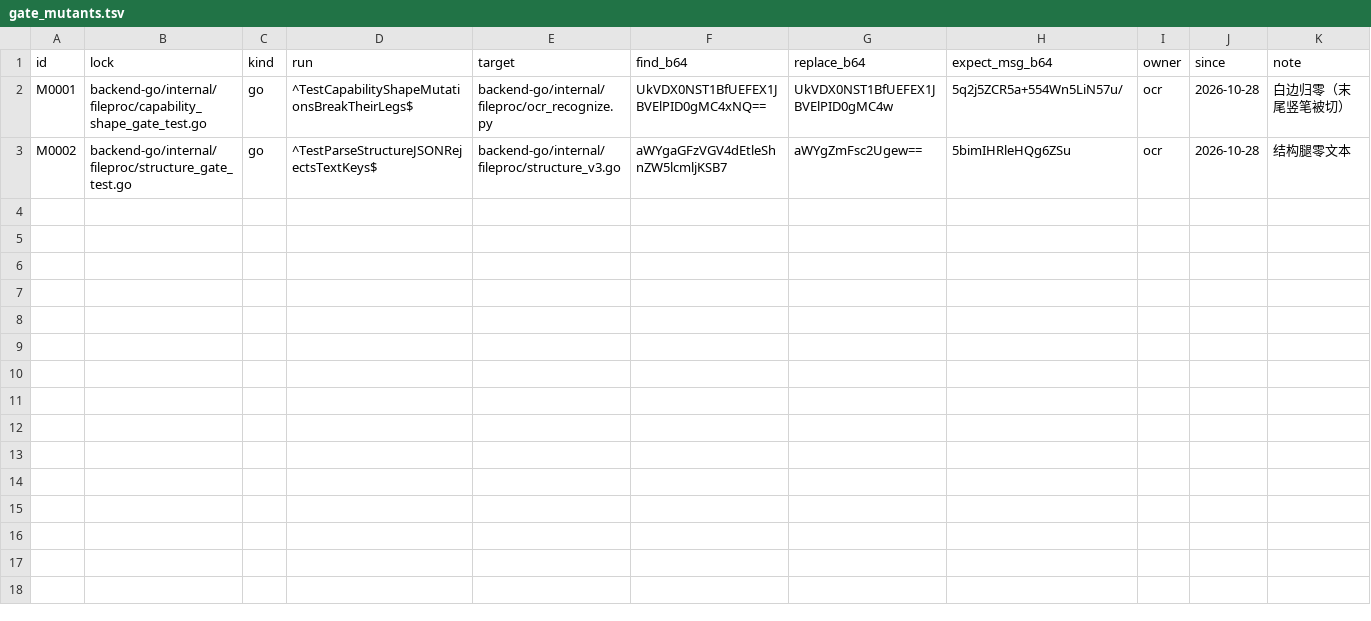
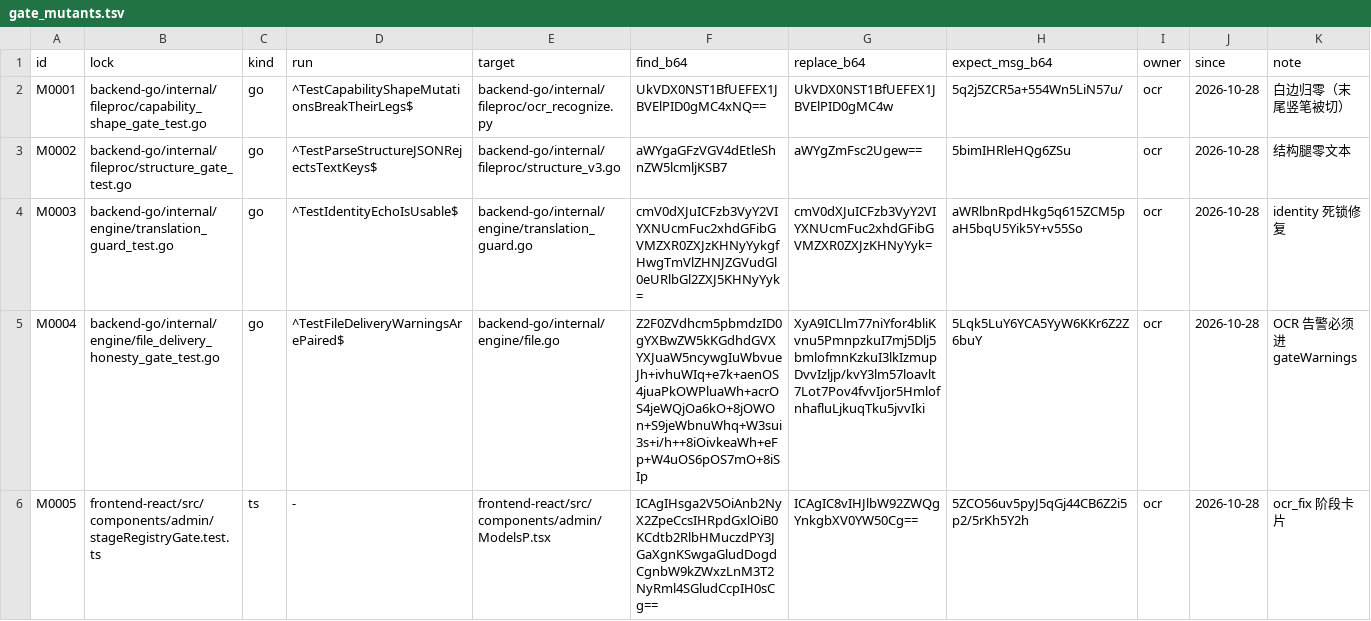
Before and after one commit to francisfernandez66666/rox-translator, a TSV file: scripts/gate_mutants.tsv, drawn as a sheet.

Commit message:
chore: 纯代码推送 0851c8eb（由 scripts/push_code_only.sh 生成：零 .md、零 UI 交付包；本地文档提交留在 autosales 与 docs-local 侧）

```diff
--- a/scripts/gate_mutants.tsv
+++ b/scripts/gate_mutants.tsv
@@ -3 +3,4 @@ M0001	backend-go/internal/fileproc/capability_shape_gate_test.go	go	^TestCapabil
 M0002	backend-go/internal/fileproc/structure_gate_test.go	go	^TestParseStructureJSONRejectsTextKeys$	backend-go/internal/fileproc/structure_v3.go	aWYgaGFzVGV4dEtleShnZW5lcmljKSB7	aWYgZmFsc2Ugew==	5bimIHRleHQg6ZSu	ocr	2026-10-28	结构腿零文本
+M0003	backend-go/internal/engine/translation_guard_test.go	go	^TestIdentityEchoIsUsable$	backend-go/internal/engine/translation_guard.go	cmV0dXJuICFzb3VyY2VIYXNUcmFuc2xhdGFibGVMZXR0ZXJzKHNyYykgfHwgTmVlZHNJZGVudGl0eURlbGl2ZXJ5KHNyYyk=	cmV0dXJuICFzb3VyY2VIYXNUcmFuc2xhdGFibGVMZXR0ZXJzKHNyYyk=	aWRlbnRpdHkg5q615ZCM5paH5bqU5Yik5Y+v55So	ocr	2026-10-28	identity 死锁修复
+M0004	backend-go/internal/engine/file_delivery_honesty_gate_test.go	go	^TestFileDeliveryWarningsArePaired$	backend-go/internal/engine/file.go	Z2F0ZVdhcm5pbmdzID0gYXBwZW5kKGdhdGVXYXJuaW5ncywgIuWbvueJh+ivhuWIq+e7k+aenOS4juaPkOWPluaWh+acrOS4jeWQjOa6kO+8jOWOn+S9jeWbnuWhq+W3sui3s+i/h++8iOivkeaWh+eFp+W4uOS6pOS7mO+8iSIp	XyA9ICLlm77niYfor4bliKvnu5PmnpzkuI7mj5Dlj5bmlofmnKzkuI3lkIzmupDvvIzljp/kvY3lm57loavlt7Lot7Pov4fvvIjor5HmlofnhafluLjkuqTku5jvvIki	5Lqk5LuY6YCA5YyW6KKr6Z2Z6buY	ocr	2026-10-28	OCR 告警必须进 gateWarnings
+M0005	frontend-react/src/components/admin/stageRegistryGate.test.ts	ts	-	frontend-react/src/components/admin/ModelsP.tsx	ICAgIHsga2V5OiAnb2NyX2ZpeCcsIHRpdGxlOiB0KCdtb2RlbHMuczdPY3JGaXgnKSwgaGludDogdCgnbW9kZWxzLnM3T2NyRml4SGludCcpIH0sCg==	ICAgIC8vIHJlbW92ZWQgYnkgbXV0YW50Cg==	5ZCO56uv5pyJ5qGj44CB6Z2i5p2/5rKh5Y2h	ocr	2026-10-28	ocr_fix 阶段卡片
```
Also changed, not shown: 18 other files.
